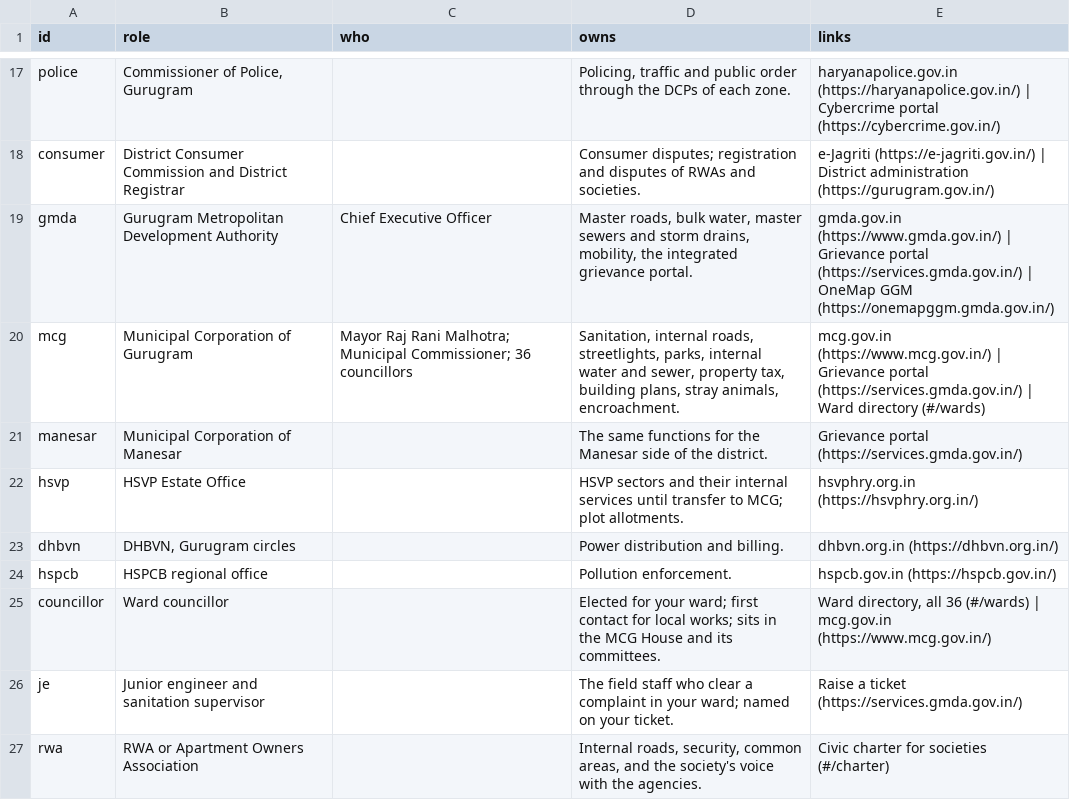
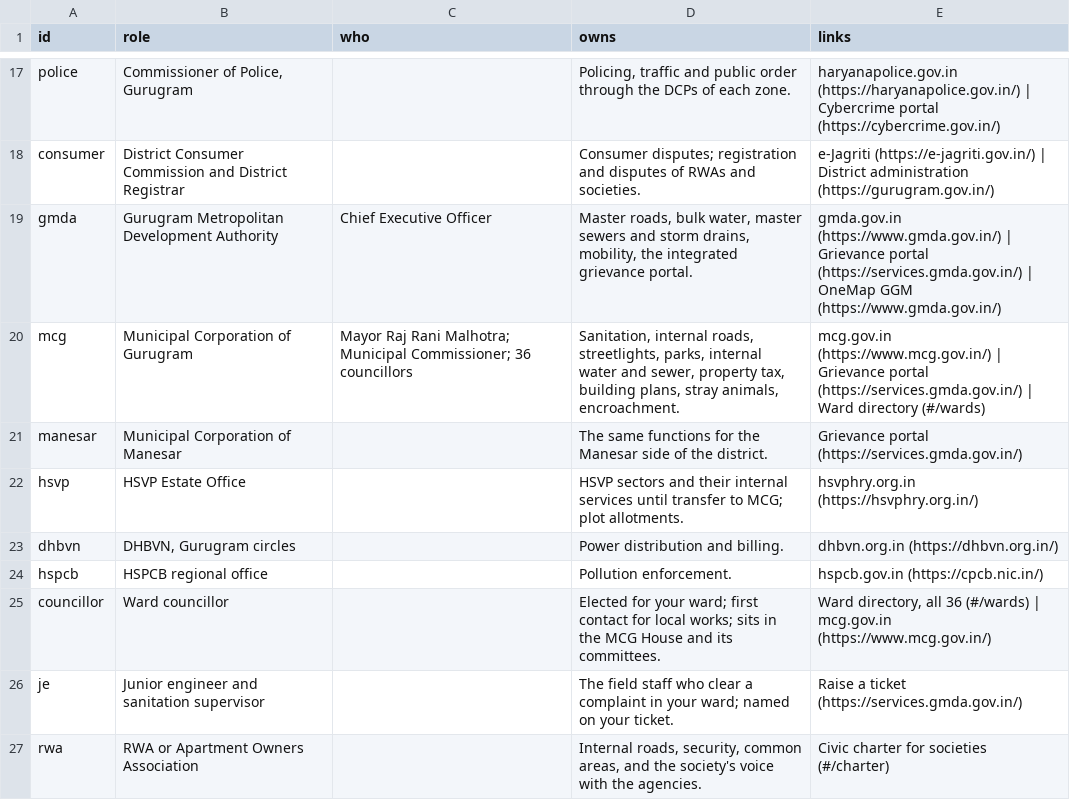
Before and after one commit to saurabhrao17/Gurugram-Vision-Forum, a CSV file: data/roles.csv, drawn as a sheet; only a part is shown, gaps mark what is left out.

```diff
--- a/data/roles.csv
+++ b/data/roles.csv
@@ -18,3 +18,3 @@
 "consumer","District Consumer Commission and District Registrar","","Consumer disputes; registration and disputes of RWAs and societies.","e-Jagriti (https://e-jagriti.gov.in/) | District administration (https://gurugram.gov.in/)"
-"gmda","Gurugram Metropolitan Development Authority","Chief Executive Officer","Master roads, bulk water, master sewers and storm drains, mobility, the integrated grievance portal.","gmda.gov.in (https://www.gmda.gov.in/) | Grievance portal (https://services.gmda.gov.in/) | OneMap GGM (https://onemapggm.gmda.gov.in/)"
+"gmda","Gurugram Metropolitan Development Authority","Chief Executive Officer","Master roads, bulk water, master sewers and storm drains, mobility, the integrated grievance portal.","gmda.gov.in (https://www.gmda.gov.in/) | Grievance portal (https://services.gmda.gov.in/) | OneMap GGM (https://www.gmda.gov.in/)"
 "mcg","Municipal Corporation of Gurugram","Mayor Raj Rani Malhotra; Municipal Commissioner; 36 councillors","Sanitation, internal roads, streetlights, parks, internal water and sewer, property tax, building plans, stray animals, encroachment.","mcg.gov.in (https://www.mcg.gov.in/) | Grievance portal (https://services.gmda.gov.in/) | Ward directory (#/wards)"
@@ -23,3 +23,3 @@
 "dhbvn","DHBVN, Gurugram circles","","Power distribution and billing.","dhbvn.org.in (https://dhbvn.org.in/)"
-"hspcb","HSPCB regional office","","Pollution enforcement.","hspcb.gov.in (https://hspcb.gov.in/)"
+"hspcb","HSPCB regional office","","Pollution enforcement.","hspcb.gov.in (https://cpcb.nic.in/)"
 "councillor","Ward councillor","","Elected for your ward; first contact for local works; sits in the MCG House and its committees.","Ward directory, all 36 (#/wards) | mcg.gov.in (https://www.mcg.gov.in/)"
```
Also changed, not shown: data/charters.csv, data/issue-types.csv, 7 other files.
